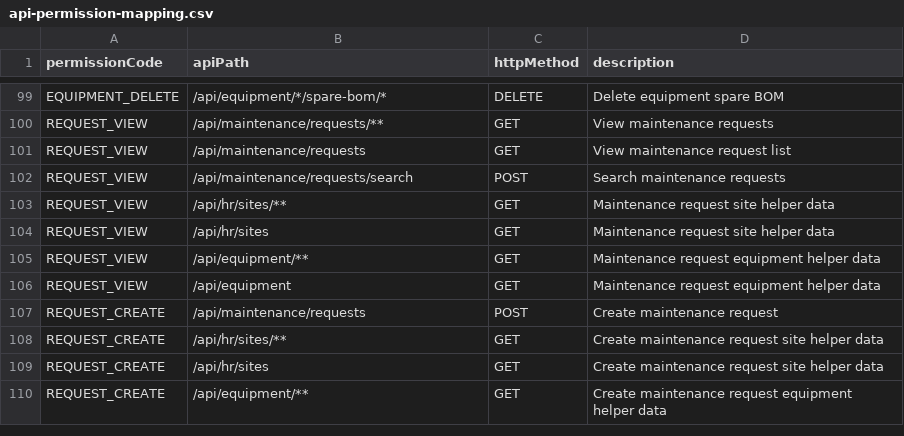
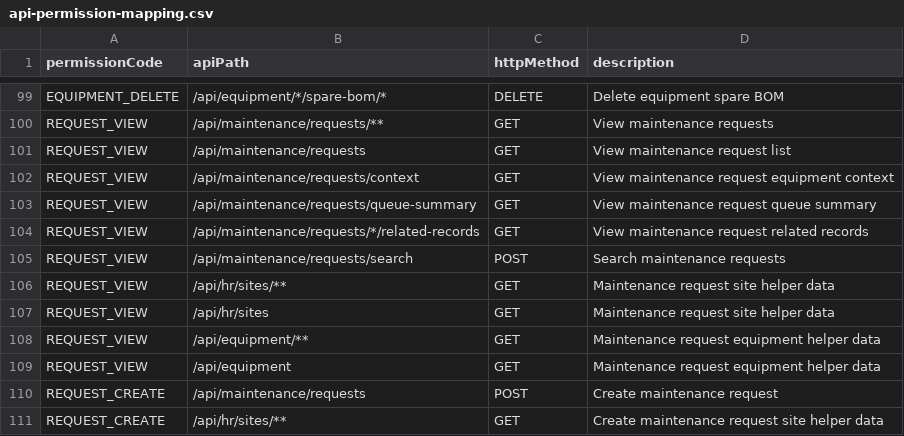
Before and after one commit to DarshankbAndri/workspace, a CSV file: cmms_back_end/src/main/resources/api-permission-mapping.csv, drawn as a sheet; only a part is shown, gaps mark what is left out; the shorter side is filled out with more unchanged rows; the diff names each change by its address in the sheet, - before the commit and + after, or states it on an @@ line.

Commit message:
updated maninaince request

```diff
--- a/cmms_back_end/src/main/resources/api-permission-mapping.csv
+++ b/cmms_back_end/src/main/resources/api-permission-mapping.csv
+row 102: REQUEST_VIEW | /api/maintenance/requests/context | GET | View maintenance request equipment context
+row 103: REQUEST_VIEW | /api/maintenance/requests/queue-summary | GET | View maintenance request queue summary
+row 104: REQUEST_VIEW | /api/maintenance/requests/*/related-records | GET | View maintenance request related records
```
Also changed, not shown: 40 other files.
